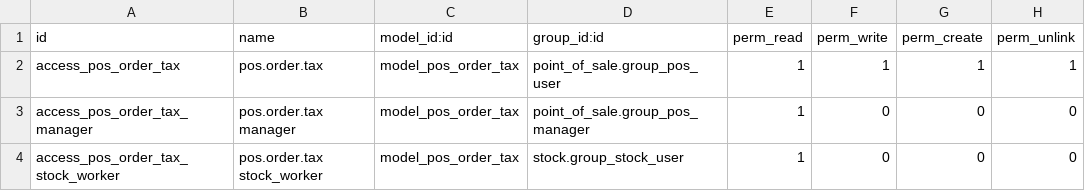
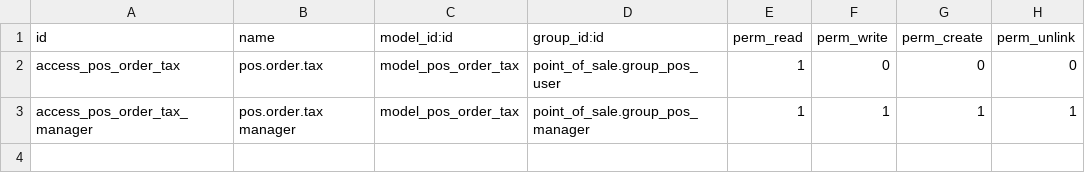
Before and after one commit to OCA/pos, a CSV file: pos_pricelist/security/ir.model.access.csv, drawn as a sheet.

Commit message:
[FIX] ACL rules

```diff
--- a/pos_pricelist/security/ir.model.access.csv
+++ b/pos_pricelist/security/ir.model.access.csv
@@ -1,4 +1,3 @@
 id,name,model_id:id,group_id:id,perm_read,perm_write,perm_create,perm_unlink
-access_pos_order_tax,pos.order.tax,model_pos_order_tax,point_of_sale.group_pos_user,1,1,1,1
-access_pos_order_tax_manager,pos.order.tax manager,model_pos_order_tax,point_of_sale.group_pos_manager,1,0,0,0
-access_pos_order_tax_stock_worker,pos.order.tax stock_worker,model_pos_order_tax,stock.group_stock_user,1,0,0,0
+access_pos_order_tax,pos.order.tax,model_pos_order_tax,point_of_sale.group_pos_user,1,0,0,0
+access_pos_order_tax_manager,pos.order.tax manager,model_pos_order_tax,point_of_sale.group_pos_manager,1,1,1,1
```
